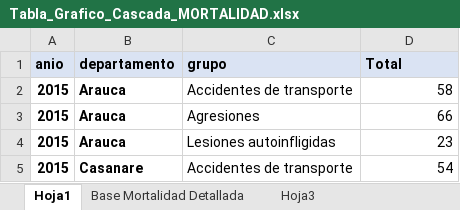
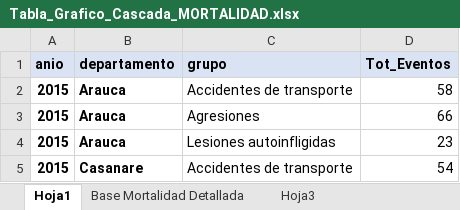
Before and after one commit to CESARSERNA29/ObservatSaludMental, an Excel workbook: Tabla_Grafico_Cascada_MORTALIDAD.xlsx, sheet Hoja1, drawn as a sheet; only a part is shown; values as stored, in another font and other column widths than the file's, no borders; the diff names each change by its address in the sheet, - before the commit and + after, or states it on an @@ line.

Commit message:
Add files via upload

```diff
--- a/Tabla_Grafico_Cascada_MORTALIDAD.xlsx (sheet Hoja1)
+++ b/Tabla_Grafico_Cascada_MORTALIDAD.xlsx (sheet Hoja1)
-D1: Total
+D1: Tot_Eventos
```
